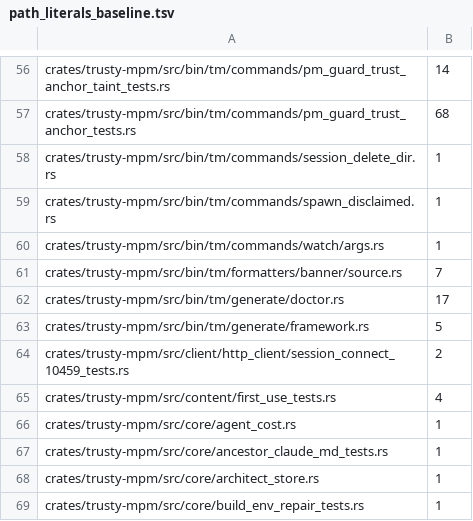
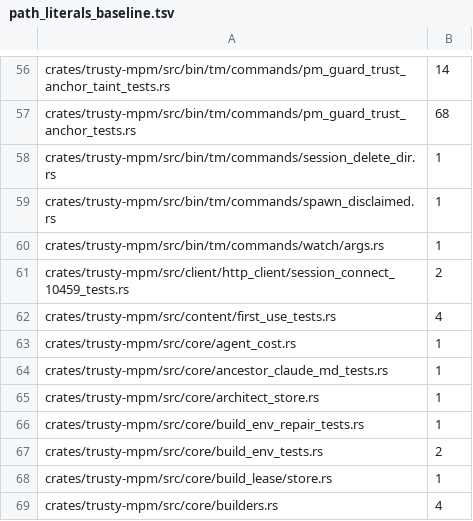
Before and after one commit to bobmatnyc/trusty-tools, a TSV file: scripts/path_literals_baseline.tsv, drawn as a sheet; only a part is shown, gaps mark what is left out; the shorter side is filled out with more unchanged rows; the diff names each change by its address in the sheet, - before the commit and + after, or states it on an @@ line.

```diff
--- a/scripts/path_literals_baseline.tsv
+++ b/scripts/path_literals_baseline.tsv
-row 61: crates/trusty-mpm/src/bin/tm/formatters/banner/source.rs | 7
-row 62: crates/trusty-mpm/src/bin/tm/generate/doctor.rs | 17
-row 63: crates/trusty-mpm/src/bin/tm/generate/framework.rs | 5
```
Also changed, not shown: 4 other files.
